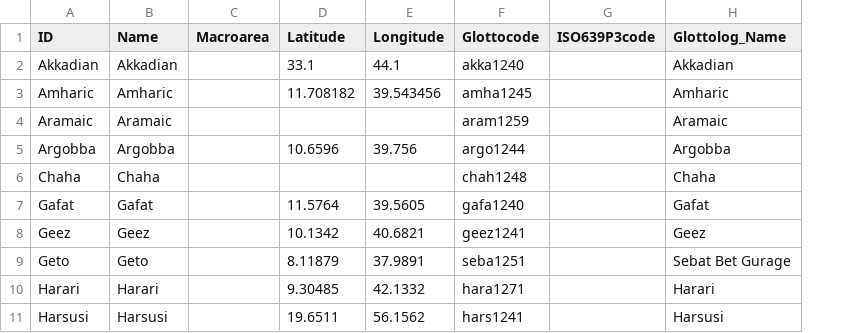
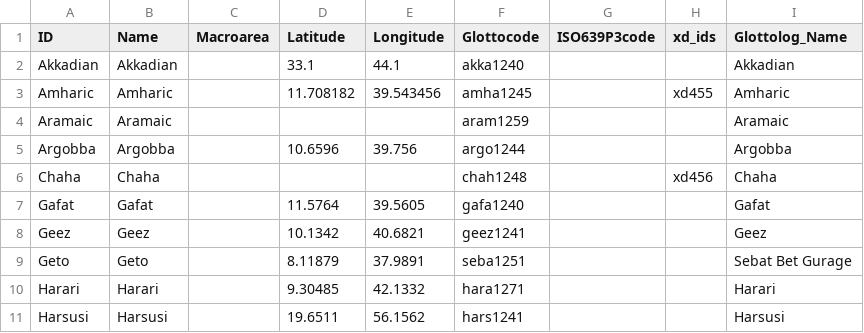
Before and after one commit to phlorest/kitchen_et_al2009, a CSV file: cldf/languages.csv, drawn as a sheet; only a part is shown; the diff names each change by its address in the sheet, - before the commit and + after, or states it on an @@ line.

```diff
--- a/cldf/languages.csv
+++ b/cldf/languages.csv
+column H (xd_ids), rows 3-6: xd455 |  |  | xd456
```
Also changed, not shown: 7 other files.
